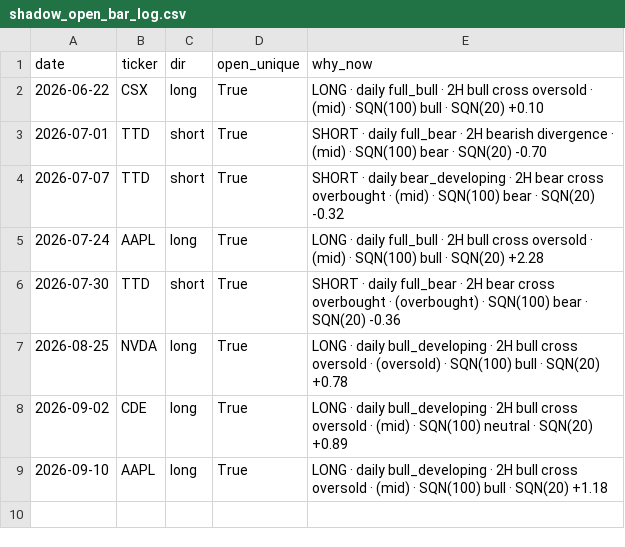
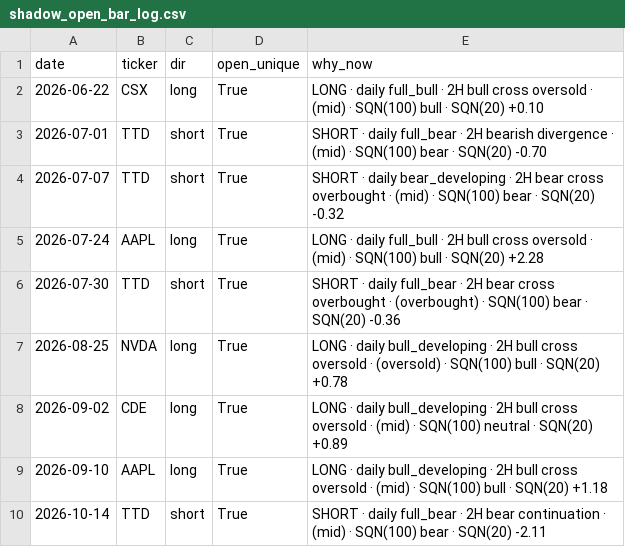
Before and after one commit to aaron2233/trading-dashboard-v1, a CSV file: shadow_open_bar_log.csv, drawn as a sheet; the diff names each change by its address in the sheet, - before the commit and + after, or states it on an @@ line.

```diff
--- a/shadow_open_bar_log.csv
+++ b/shadow_open_bar_log.csv
+row 10: 2026-10-14 | TTD | short | True | SHORT · daily full_bear · 2H bear continuation · (mid) · SQN(100) bear · SQN(20) -2.11
```
Also changed, not shown: shadow_summary.csv.
